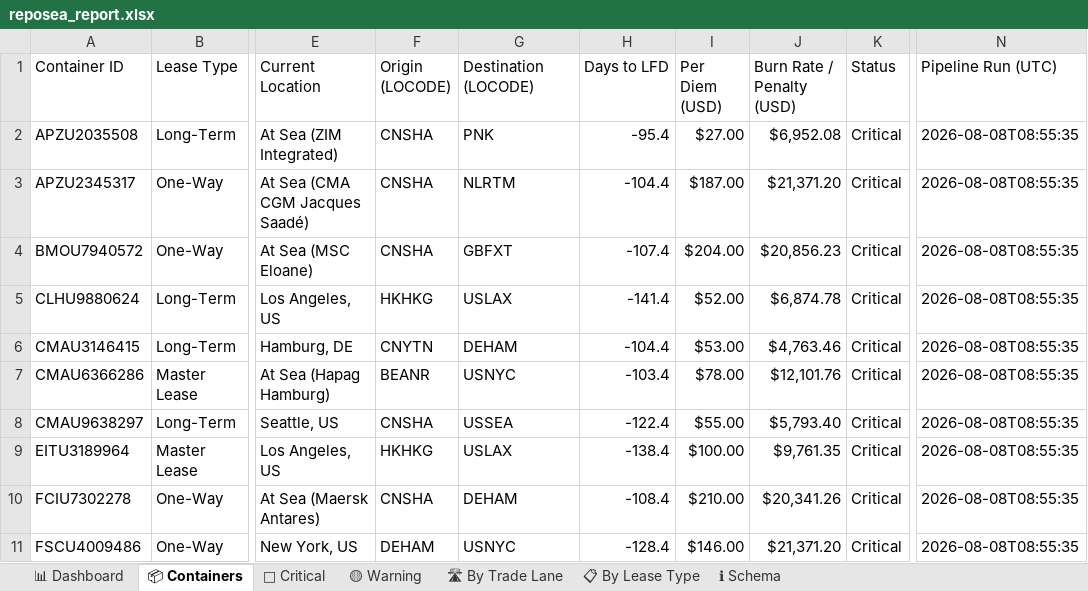
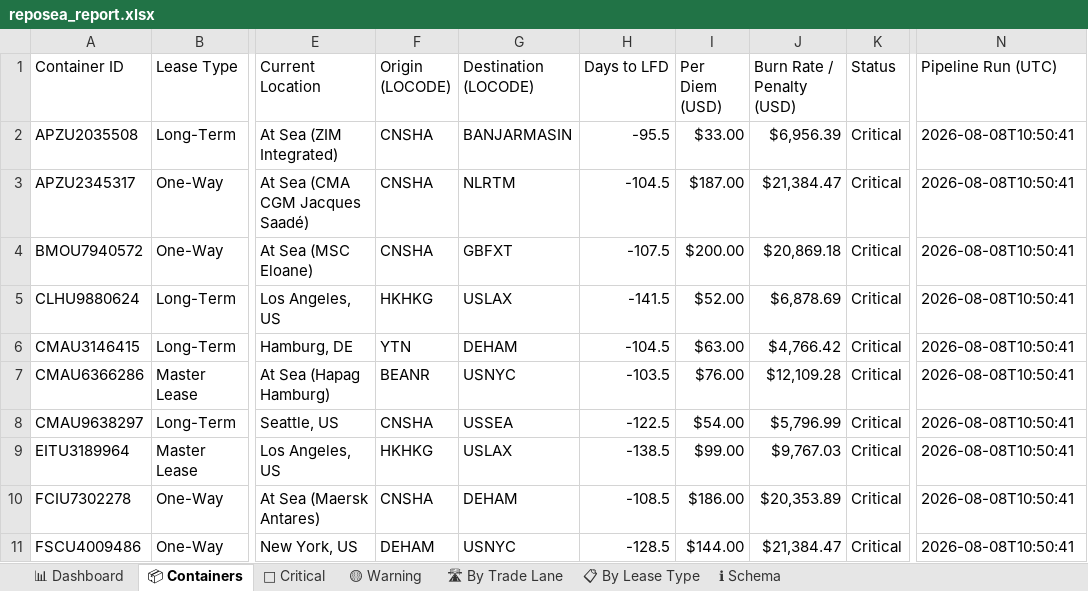
Before and after one commit to rahulmistry18/-Reposea_container_optimizer, an Excel workbook: data/exports/reposea_report.xlsx, sheet 📦 Containers, drawn as a sheet; only a part is shown, gaps mark what is left out; values as stored, in another font and other column widths than the file's, no cell formats; table styles not drawn; the diff covers the shown part only; the diff names each change by its address in the sheet, - before the commit and + after, or states it on an @@ line.

Commit message:
chore(data): pipeline run 2026-08-08T02:50:42Z [skip ci]

```diff
--- a/data/exports/reposea_report.xlsx (sheet 📦 Containers)
+++ b/data/exports/reposea_report.xlsx (sheet 📦 Containers)
-G2 (Destination (LOCODE)): PNK
+G2 (Destination (LOCODE)): BANJARMASIN
-H2 (Days to LFD): -95.4
+H2 (Days to LFD): -95.5
-I2 (Per Diem (USD)): $27.00
+I2 (Per Diem (USD)): $33.00
-J2 (Burn Rate / Penalty (USD)): $6,952.08
+J2 (Burn Rate / Penalty (USD)): $6,956.39
-N2:N11 (Pipeline Run (UTC)): 2026-08-08T08:55:35
+N2:N11 (Pipeline Run (UTC)): 2026-08-08T10:50:41
-H3 (Days to LFD): -104.4
+H3 (Days to LFD): -104.5
-J3 (Burn Rate / Penalty (USD)): $21,371.20
+J3 (Burn Rate / Penalty (USD)): $21,384.47
-H4 (Days to LFD): -107.4
+H4 (Days to LFD): -107.5
-I4 (Per Diem (USD)): $204.00
+I4 (Per Diem (USD)): $200.00
-J4 (Burn Rate / Penalty (USD)): $20,856.23
+J4 (Burn Rate / Penalty (USD)): $20,869.18
-H5 (Days to LFD): -141.4
+H5 (Days to LFD): -141.5
-J5 (Burn Rate / Penalty (USD)): $6,874.78
+J5 (Burn Rate / Penalty (USD)): $6,878.69
-F6 (Origin (LOCODE)): CNYTN
+F6 (Origin (LOCODE)): YTN
-H6 (Days to LFD): -104.4
+H6 (Days to LFD): -104.5
-I6 (Per Diem (USD)): $53.00
+I6 (Per Diem (USD)): $63.00
-J6 (Burn Rate / Penalty (USD)): $4,763.46
+J6 (Burn Rate / Penalty (USD)): $4,766.42
-H7 (Days to LFD): -103.4
+H7 (Days to LFD): -103.5
-I7 (Per Diem (USD)): $78.00
+I7 (Per Diem (USD)): $76.00
-J7 (Burn Rate / Penalty (USD)): $12,101.76
+J7 (Burn Rate / Penalty (USD)): $12,109.28
-H8 (Days to LFD): -122.4
+H8 (Days to LFD): -122.5
-I8 (Per Diem (USD)): $55.00
+I8 (Per Diem (USD)): $54.00
-J8 (Burn Rate / Penalty (USD)): $5,793.40
+J8 (Burn Rate / Penalty (USD)): $5,796.99
-H9 (Days to LFD): -138.4
+H9 (Days to LFD): -138.5
-I9 (Per Diem (USD)): $100.00
+I9 (Per Diem (USD)): $99.00
-J9 (Burn Rate / Penalty (USD)): $9,761.35
+J9 (Burn Rate / Penalty (USD)): $9,767.03
-H10 (Days to LFD): -108.4
+H10 (Days to LFD): -108.5
-I10 (Per Diem (USD)): $210.00
+I10 (Per Diem (USD)): $186.00
-J10 (Burn Rate / Penalty (USD)): $20,341.26
+J10 (Burn Rate / Penalty (USD)): $20,353.89
-H11 (Days to LFD): -128.4
+H11 (Days to LFD): -128.5
-I11 (Per Diem (USD)): $146.00
+I11 (Per Diem (USD)): $144.00
-J11 (Burn Rate / Penalty (USD)): $21,371.20
+J11 (Burn Rate / Penalty (USD)): $21,384.47
```
Also changed, not shown: 8 added rows, 8 removed rows and 74 edited cells elsewhere in this sheet, sheet 🔴 Critical, sheet 🛣 By Trade Lane, sheet 📊 Dashboard, sheet 📋 By Lease Type, cell formats, 7 other files.
